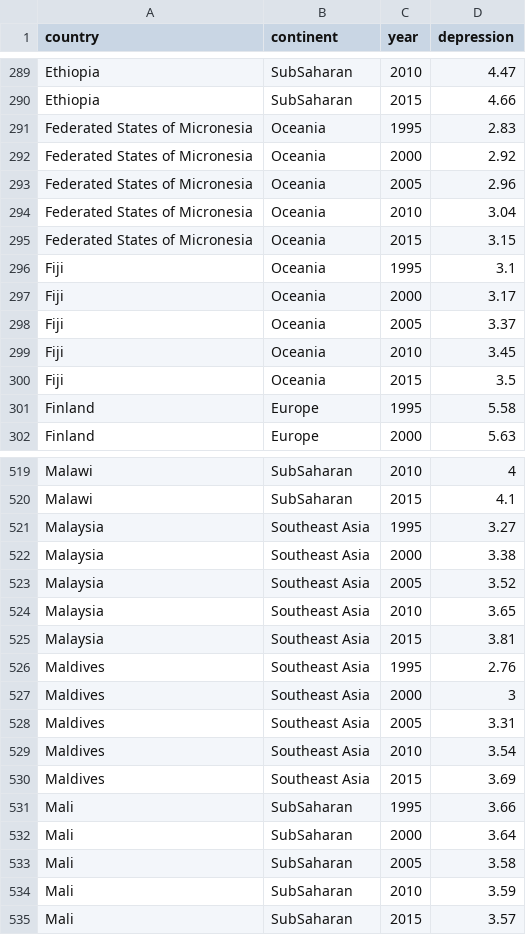
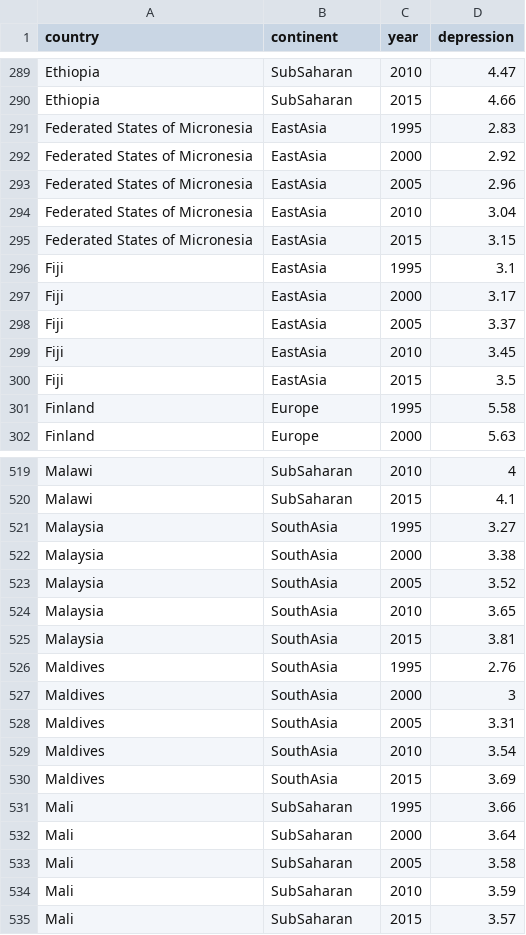
Before and after one commit to ClarkeCodes/programmeerproject, a CSV file: project/data/prevalence_depression_1995-2015.csv, drawn as a sheet; only a part is shown, gaps mark what is left out; the diff covers the shown part only.

```diff
--- a/project/data/prevalence_depression_1995-2015.csv
+++ b/project/data/prevalence_depression_1995-2015.csv
@@ -290,12 +290,12 @@ Ethiopia,SubSaharan,2010,4.47
 Ethiopia,SubSaharan,2015,4.66
-Federated States of Micronesia,Oceania,1995,2.83
-Federated States of Micronesia,Oceania,2000,2.92
-Federated States of Micronesia,Oceania,2005,2.96
-Federated States of Micronesia,Oceania,2010,3.04
-Federated States of Micronesia,Oceania,2015,3.15
-Fiji,Oceania,1995,3.1
-Fiji,Oceania,2000,3.17
-Fiji,Oceania,2005,3.37
-Fiji,Oceania,2010,3.45
-Fiji,Oceania,2015,3.5
+Federated States of Micronesia,EastAsia,1995,2.83
+Federated States of Micronesia,EastAsia,2000,2.92
+Federated States of Micronesia,EastAsia,2005,2.96
+Federated States of Micronesia,EastAsia,2010,3.04
+Federated States of Micronesia,EastAsia,2015,3.15
+Fiji,EastAsia,1995,3.1
+Fiji,EastAsia,2000,3.17
+Fiji,EastAsia,2005,3.37
+Fiji,EastAsia,2010,3.45
+Fiji,EastAsia,2015,3.5
 Finland,Europe,1995,5.58
@@ -520,12 +520,12 @@ Malawi,SubSaharan,2010,4
 Malawi,SubSaharan,2015,4.1
-Malaysia,Southeast Asia,1995,3.27
-Malaysia,Southeast Asia,2000,3.38
-Malaysia,Southeast Asia,2005,3.52
-Malaysia,Southeast Asia,2010,3.65
-Malaysia,Southeast Asia,2015,3.81
-Maldives,Southeast Asia,1995,2.76
-Maldives,Southeast Asia,2000,3
-Maldives,Southeast Asia,2005,3.31
-Maldives,Southeast Asia,2010,3.54
-Maldives,Southeast Asia,2015,3.69
+Malaysia,SouthAsia,1995,3.27
+Malaysia,SouthAsia,2000,3.38
+Malaysia,SouthAsia,2005,3.52
+Malaysia,SouthAsia,2010,3.65
+Malaysia,SouthAsia,2015,3.81
+Maldives,SouthAsia,1995,2.76
+Maldives,SouthAsia,2000,3
+Maldives,SouthAsia,2005,3.31
+Maldives,SouthAsia,2010,3.54
+Maldives,SouthAsia,2015,3.69
 Mali,SubSaharan,1995,3.66
```
Also changed, not shown: 120 edited cells elsewhere in this file, 8 other files.
